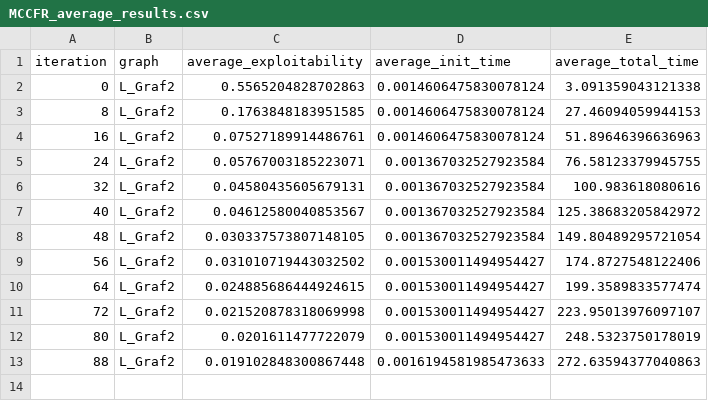
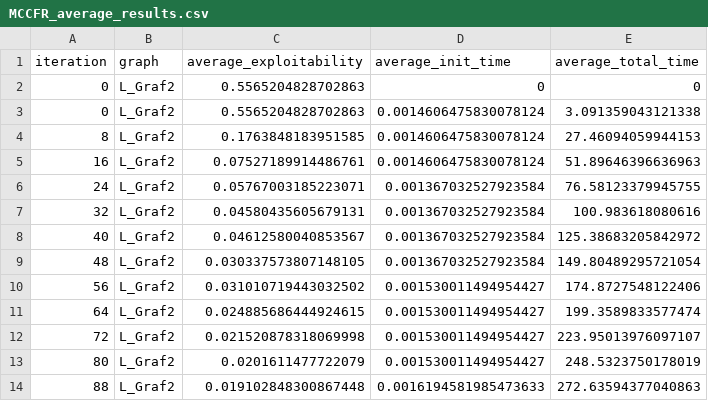
Before and after one commit to WilliamBjornram/Kexet, a CSV file: main/CSV/Graf2/MCCFR_average_results.csv, drawn as a sheet; the diff names each change by its address in the sheet, - before the commit and + after, or states it on an @@ line.

Commit message:
Update MCCFR_average_results.csv

```diff
--- a/main/CSV/Graf2/MCCFR_average_results.csv
+++ b/main/CSV/Graf2/MCCFR_average_results.csv
+row 2: 0 | L_Graf2 | 0.5565204828702863 | 0 | 0
```
